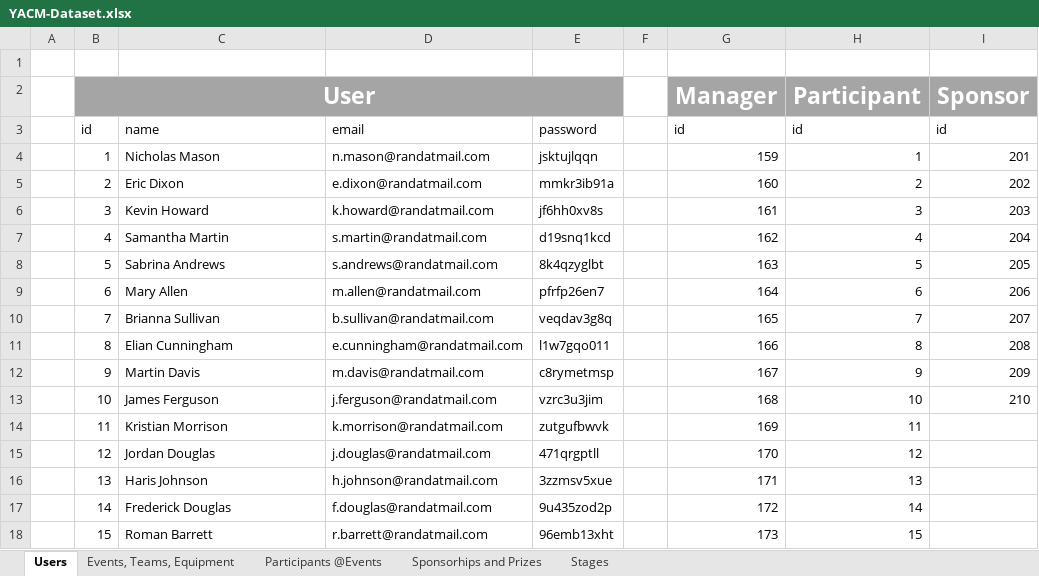
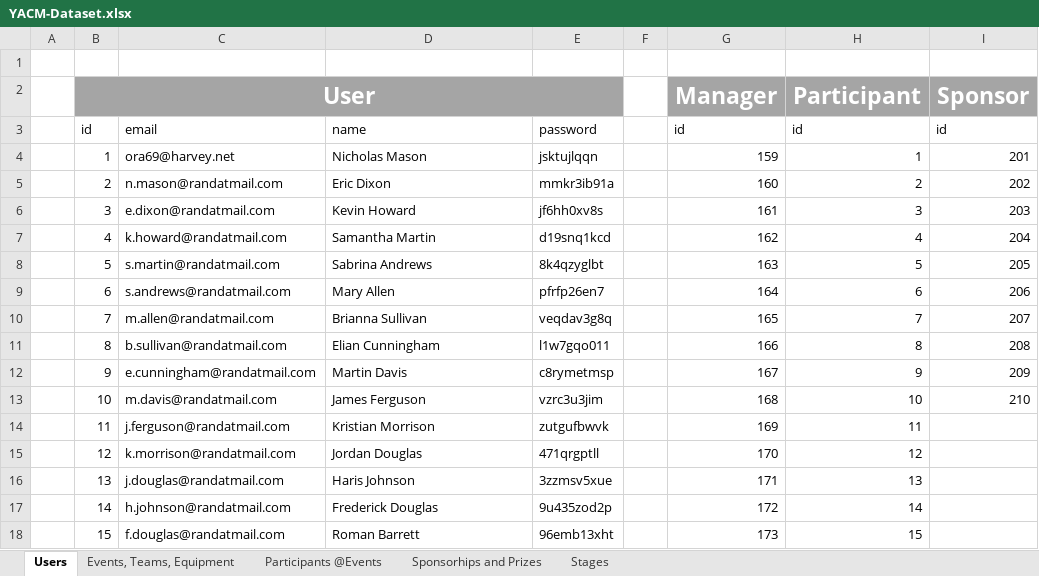
Before and after one commit to pedrovt/bd-yacm, an Excel workbook: Dataset/YACM-Dataset.xlsx, sheet Users, drawn as a sheet; only a part is shown; values as stored, in another font and other column widths than the file's, no borders; table styles not drawn; the diff covers the shown part only; the diff names each change by its address in the sheet, - before the commit and + after, or states it on an @@ line.

Commit message:
Dataset Current

```diff
--- a/Dataset/YACM-Dataset.xlsx (sheet Users)
+++ b/Dataset/YACM-Dataset.xlsx (sheet Users)
-C3: name
+C3: email
-D3: email
+D3: name
-C4: Nicholas Mason
+C4: ora69@harvey.net
-D4: n.mason@randatmail.com
+D4: Nicholas Mason
-C5: Eric Dixon
+C5: n.mason@randatmail.com
-D5: e.dixon@randatmail.com
+D5: Eric Dixon
-C6: Kevin Howard
+C6: e.dixon@randatmail.com
-D6: k.howard@randatmail.com
+D6: Kevin Howard
-C7: Samantha Martin
+C7: k.howard@randatmail.com
-D7: s.martin@randatmail.com
+D7: Samantha Martin
-C8: Sabrina Andrews
+C8: s.martin@randatmail.com
-D8: s.andrews@randatmail.com
+D8: Sabrina Andrews
-C9: Mary Allen
+C9: s.andrews@randatmail.com
-D9: m.allen@randatmail.com
+D9: Mary Allen
-C10: Brianna Sullivan
+C10: m.allen@randatmail.com
-D10: b.sullivan@randatmail.com
+D10: Brianna Sullivan
-C11: Elian Cunningham
+C11: b.sullivan@randatmail.com
-D11: e.cunningham@randatmail.com
+D11: Elian Cunningham
-C12: Martin Davis
+C12: e.cunningham@randatmail.com
-D12: m.davis@randatmail.com
+D12: Martin Davis
-C13: James Ferguson
+C13: m.davis@randatmail.com
-D13: j.ferguson@randatmail.com
+D13: James Ferguson
-C14: Kristian Morrison
+C14: j.ferguson@randatmail.com
-D14: k.morrison@randatmail.com
+D14: Kristian Morrison
-C15: Jordan Douglas
+C15: k.morrison@randatmail.com
-D15: j.douglas@randatmail.com
+D15: Jordan Douglas
-C16: Haris Johnson
+C16: j.douglas@randatmail.com
-D16: h.johnson@randatmail.com
+D16: Haris Johnson
-C17: Frederick Douglas
+C17: h.johnson@randatmail.com
-D17: f.douglas@randatmail.com
+D17: Frederick Douglas
-C18: Roman Barrett
+C18: f.douglas@randatmail.com
-D18: r.barrett@randatmail.com
+D18: Roman Barrett
```
Also changed, not shown: 391 edited cells and cell formats elsewhere in this sheet, sheet Sponsorhips and Prizes, sheet Events, Teams, Equipment, sheet Participants @Events.
